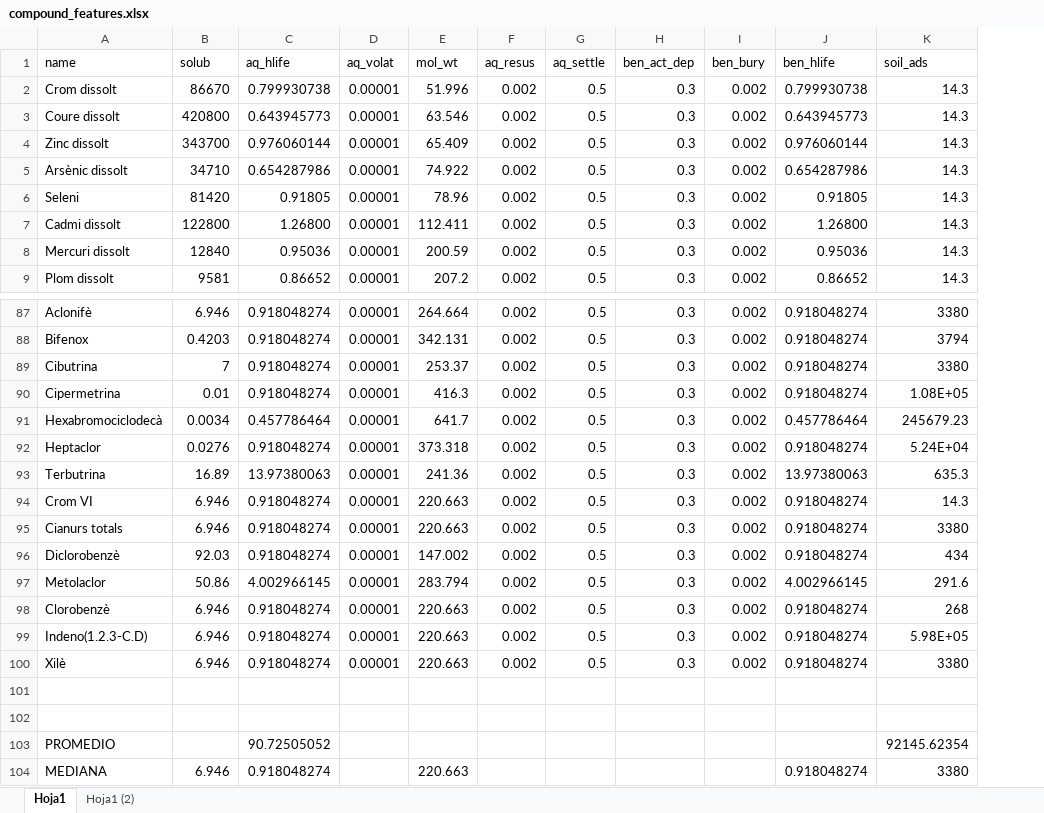
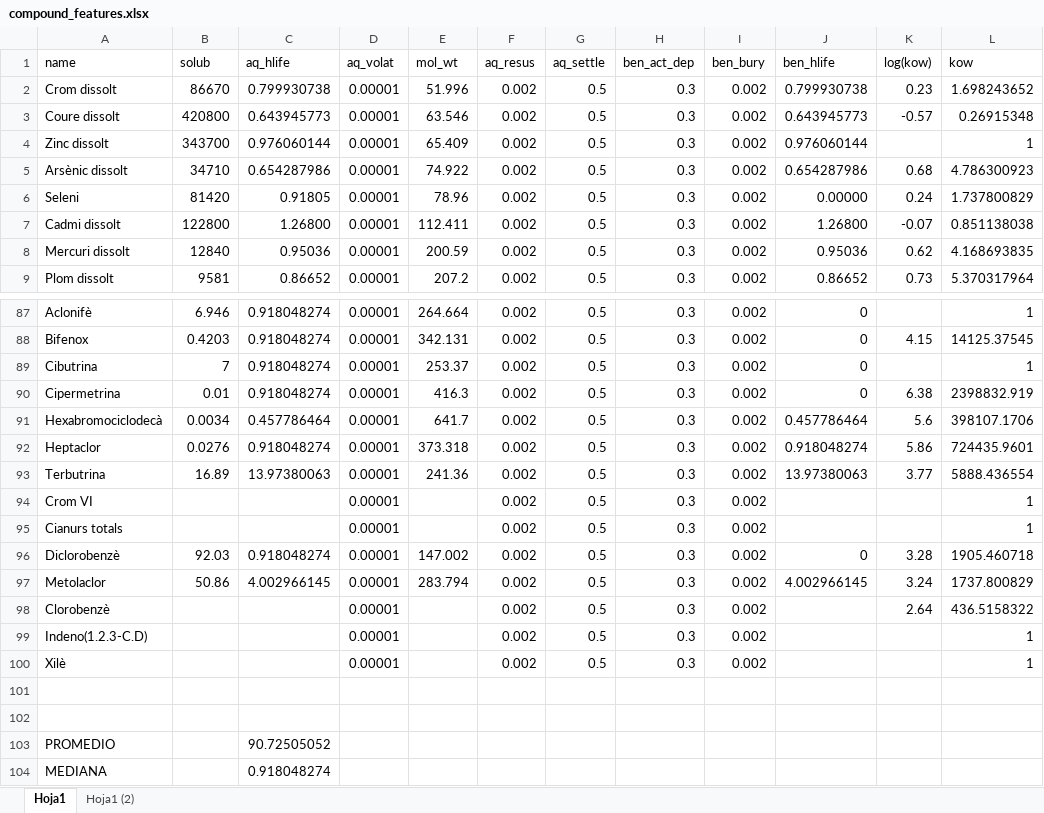
Before and after one commit to icra/traca, an Excel workbook: inputs compound generator/inputs/compound_features.xlsx, sheet Hoja1, drawn as a sheet; only a part is shown, gaps mark what is left out; values as stored, in another font and other column widths than the file's, no cell formats; removed rows and columns are numbered as before the commit, all else as after; the diff covers the shown part only; the diff names each change by its address in the sheet, - before the commit and + after, or states it on an @@ line.

```diff
--- a/inputs compound generator/inputs/compound_features.xlsx (sheet Hoja1)
+++ b/inputs compound generator/inputs/compound_features.xlsx (sheet Hoja1)
-column K (soil_ads), rows 2-9: all 14.3; rows 87-104: 3380 | 3794 | 3380 | 1.08E+05 | 245679.23 | 5.24E+04 | 635.3 | 14.3 | 3380 | 434 | 291.6 | 268 | 5.98E+05 | 3380 |  |  | 92145.62354 | 3380
+column K (log(kow)), rows 2-9: 0.23 | -0.57 |  | 0.68 | 0.24 | -0.07 | 0.62 | 0.73; rows 88-98: 4.15 |  | 6.38 | 5.6 | 5.86 | 3.77 |  |  | 3.28 | 3.24 | 2.64
+column L (kow), rows 2-9: 1.698243652 | 0.26915348 | 1 | 4.786300923 | 1.737800829 | 0.851138038 | 4.168693835 | 5.370317964; rows 87-100: 1 | 14125.37545 | 1 | 2398832.919 | 398107.1706 | 724435.9601 | 5888.436554 | 1 | 1 | 1905.460718 | 1737.800829 | 436.5158322 | 1 | 1
-J6 (ben_hlife): 0.91805
+J6 (ben_hlife): 0.00000
-J87:J90 (ben_hlife): 0.918048274
+J87:J90 (ben_hlife): 0
-B94:B95 (solub): 6.946
+B94:B95 (solub): (empty)
-C94:C95 (aq_hlife): 0.918048274
+C94:C95 (aq_hlife): (empty)
-E94:E95 (mol_wt): 220.663
+E94:E95 (mol_wt): (empty)
-J94:J95 (ben_hlife): 0.918048274
+J94:J95 (ben_hlife): (empty)
-J96 (ben_hlife): 0.918048274
+J96 (ben_hlife): 0
-B98:B100 (solub): 6.946
+B98:B100 (solub): (empty)
-C98:C100 (aq_hlife): 0.918048274
+C98:C100 (aq_hlife): (empty)
-E98:E100 (mol_wt): 220.663
+E98:E100 (mol_wt): (empty)
-J98:J100 (ben_hlife): 0.918048274
+J98:J100 (ben_hlife): (empty)
-B104 (solub): 6.946
+B104 (solub): (empty)
-E104 (mol_wt): 220.663
+E104 (mol_wt): (empty)
-J104 (ben_hlife): 0.918048274
+J104 (ben_hlife): (empty)
```
Also changed, not shown: 49 edited cells elsewhere in this sheet, cell formats, 4 other files.
